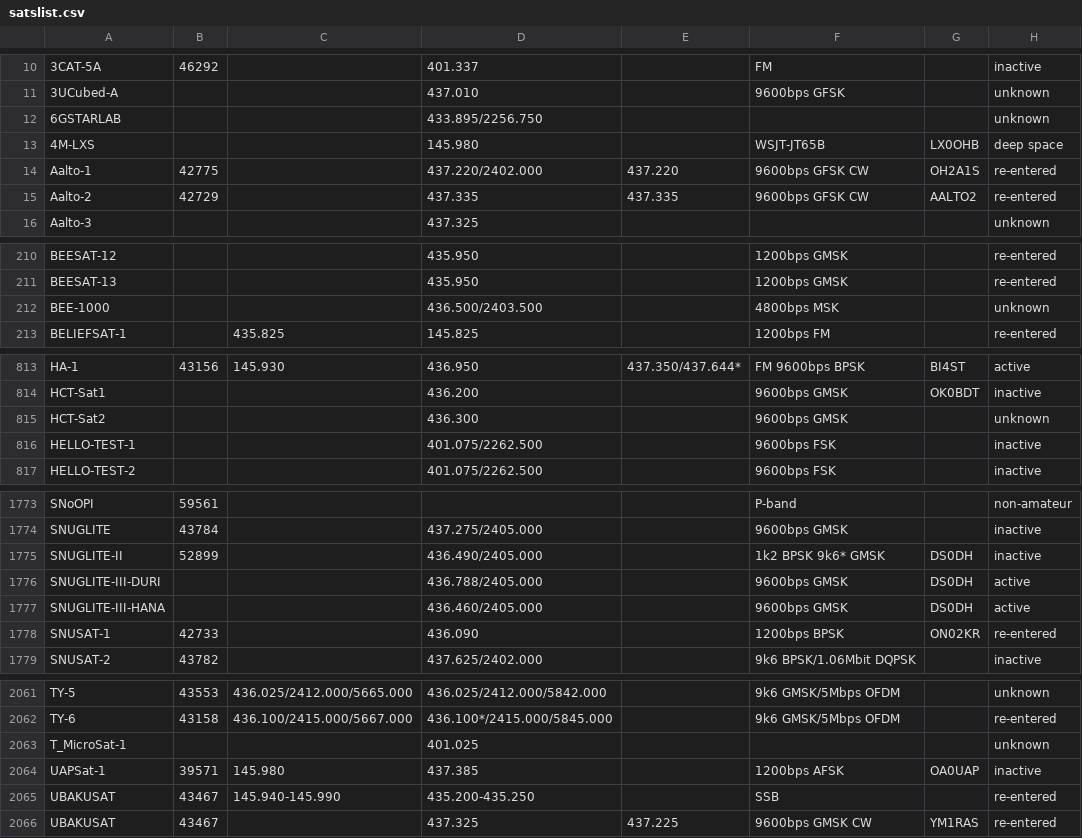
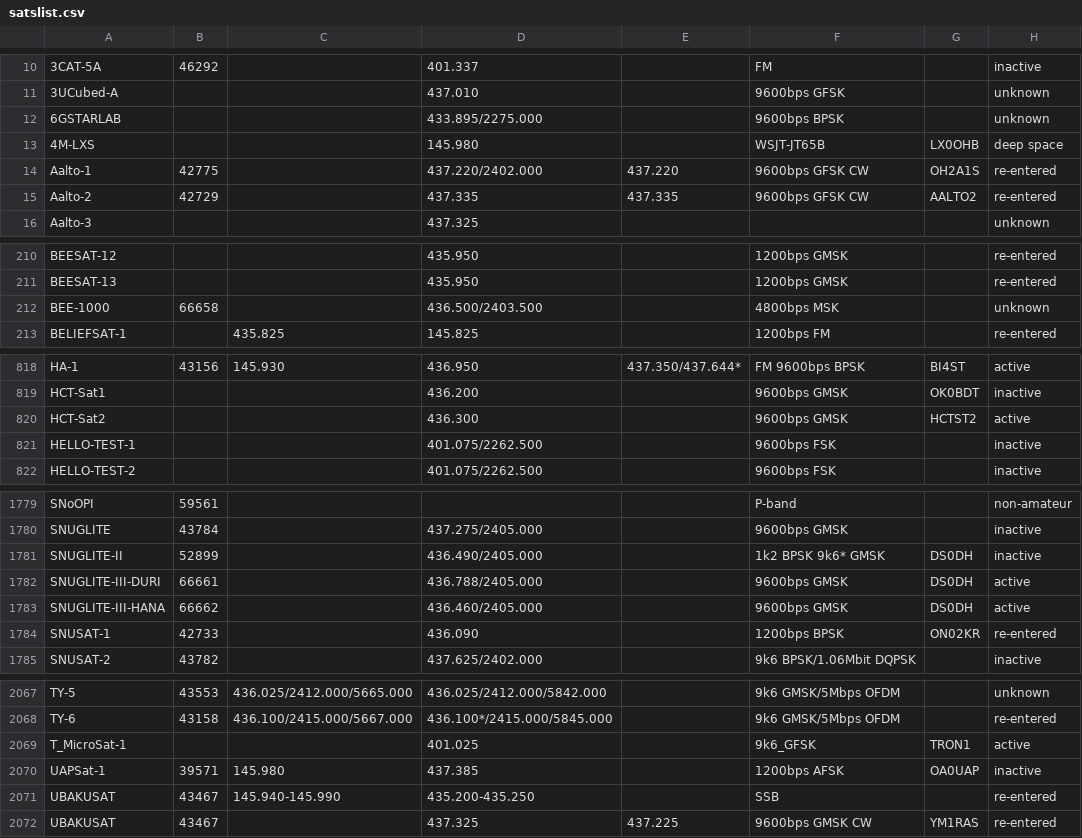
Before and after one commit to drzh/astro, a CSV file: satellite/satslist.csv, drawn as a sheet; only a part is shown, gaps mark what is left out; the diff covers the shown part only.

```diff
--- a/satellite/satslist.csv
+++ b/satellite/satslist.csv
@@ -11,3 +11,3 @@
 3UCubed-A;;;437.010 ;;9600bps GFSK;;unknown
-6GSTARLAB;;;433.895/2256.750;;;;unknown
+6GSTARLAB;;;433.895/2275.000;;9600bps BPSK;;unknown
 4M-LXS;;;145.980 ;;WSJT-JT65B;LX0OHB;deep space
@@ -211,3 +211,3 @@ BEESAT-12;;;435.950 ;;1200bps GMSK;;re-entered
 BEESAT-13;;;435.950 ;;1200bps GMSK;;re-entered
-BEE-1000;;;436.500/2403.500;;4800bps MSK;;unknown
+BEE-1000;66658;;436.500/2403.500;;4800bps MSK;;unknown
 BELIEFSAT-1;;435.825 ;145.825 ;;1200bps FM;;re-entered
@@ -814,3 +819,3 @@ HA-1;43156;145.930 ;436.950 ;437.350/437.644*;FM 9600bps BPSK;BI4ST;active
 HCT-Sat1;;;436.200 ;;9600bps GMSK;OK0BDT;inactive
-HCT-Sat2;;;436.300 ;;9600bps GMSK;;unknown
+HCT-Sat2;;;436.300 ;;9600bps GMSK;HCTST2;active
 HELLO-TEST-1;;;401.075/2262.500;;9600bps FSK;;inactive
@@ -1775,4 +1781,4 @@ SNUGLITE;43784;;437.275/2405.000;;9600bps GMSK;;inactive
 SNUGLITE-II;52899;;436.490/2405.000;;1k2 BPSK 9k6* GMSK;DS0DH;inactive
-SNUGLITE-III-DURI;;;436.788/2405.000;;9600bps GMSK;DS0DH;active
-SNUGLITE-III-HANA;;;436.460/2405.000;;9600bps GMSK;DS0DH;active
+SNUGLITE-III-DURI;66661;;436.788/2405.000;;9600bps GMSK;DS0DH;active
+SNUGLITE-III-HANA;66662;;436.460/2405.000;;9600bps GMSK;DS0DH;active
 SNUSAT-1;42733;;436.090 ;;1200bps BPSK;ON02KR;re-entered
@@ -2062,3 +2068,3 @@ TY-5;43553;436.025/2412.000/5665.000;436.025/2412.000/5842.000;;9k6 GMSK/5Mbps O
 TY-6;43158;436.100/2415.000/5667.000;436.100*/2415.000/5845.000;;9k6 GMSK/5Mbps OFDM;;re-entered
-T_MicroSat-1;;;401.025 ;;;;unknown
+T_MicroSat-1;;;401.025 ;;9k6_GFSK;TRON1;active
 UAPSat-1;39571;145.980 ;437.385 ;;1200bps AFSK;OA0UAP;inactive
```
Also changed, not shown: 6 added rows and 20 edited cells elsewhere in this file, 2 other files.
